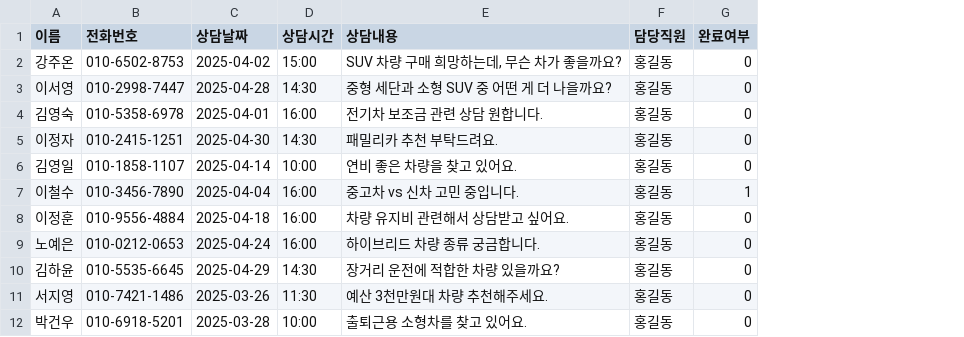
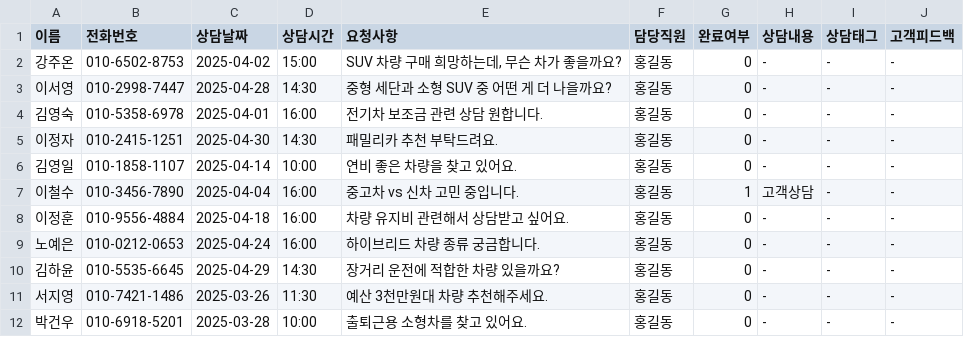
Before and after one commit to CodeWorks-hi/hyundai-crm-platform, a CSV file: data/consult_log.csv, drawn as a sheet; the diff names each change by its address in the sheet, - before the commit and + after, or states it on an @@ line.

```diff
--- a/data/consult_log.csv
+++ b/data/consult_log.csv
+column H (상담내용), rows 2-12: - | - | - | - | - | 고객상담 | - | - | - | - | -
+column I (상담태그), rows 2-12: all -
+column J (고객피드백), rows 2-12: all -
-E1: 상담내용
+E1: 요청사항
```
Also changed, not shown: 5 other files.
